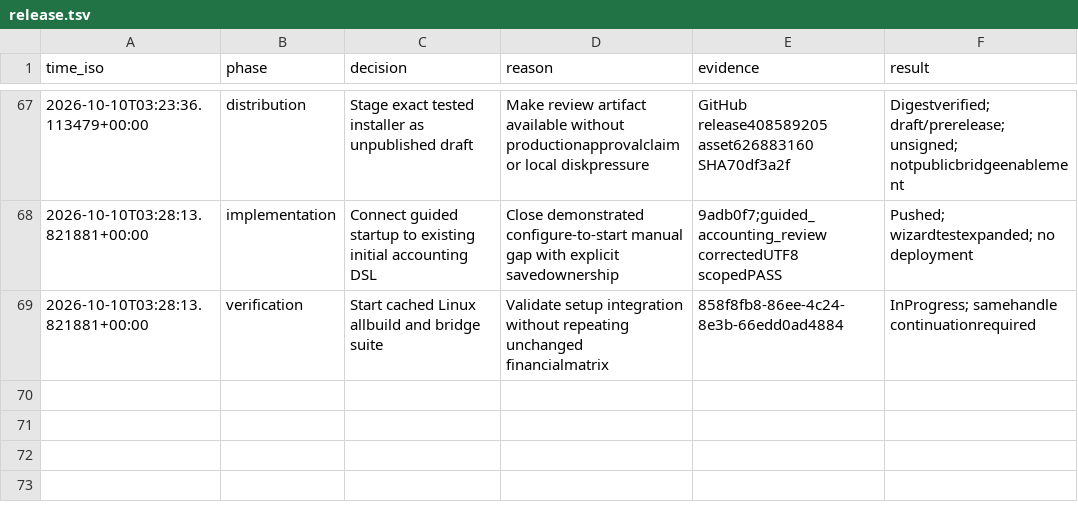
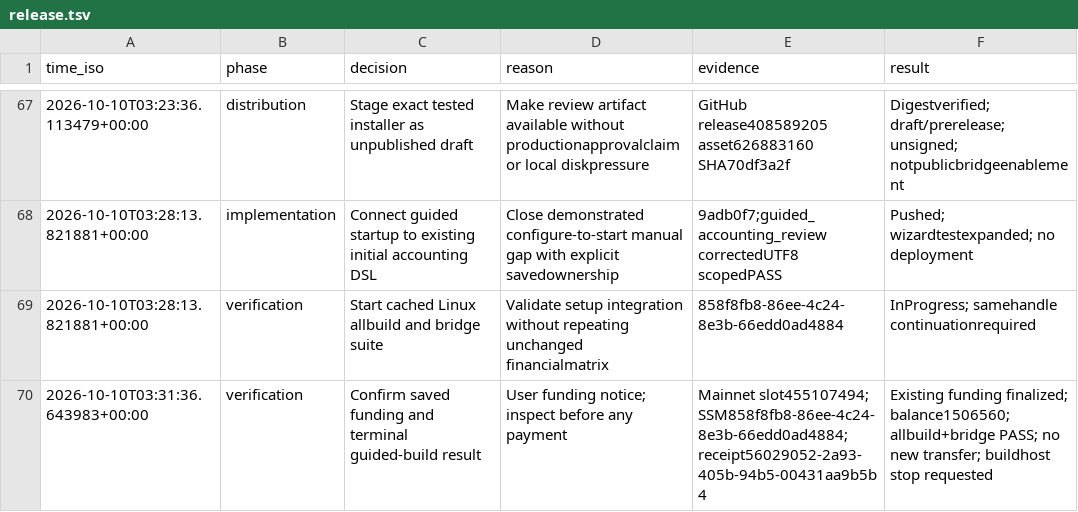
Before and after one commit to freewillydev/ecx-solana-bridge, a TSV file: .audit/release.tsv, drawn as a sheet; only a part is shown, gaps mark what is left out.

Commit message:
Record finalized funding and guided build acceptance

```diff
--- a/.audit/release.tsv
+++ b/.audit/release.tsv
@@ -69 +69,2 @@ time_iso	phase	decision	reason	evidence	result
 2026-10-10T03:28:13.821881+00:00	verification	Start cached Linux allbuild and bridge suite	Validate setup integration without repeating unchanged financialmatrix	858f8fb8-86ee-4c24-8e3b-66edd0ad4884	InProgress; samehandle continuationrequired
+2026-10-10T03:31:36.643983+00:00	verification	Confirm saved funding and terminal guided-build result	User funding notice; inspect before any payment	Mainnet slot455107494; SSM858f8fb8-86ee-4c24-8e3b-66edd0ad4884; receipt56029052-2a93-405b-94b5-00431aa9b5b4	Existing funding finalized; balance1506560; allbuild+bridge PASS; no new transfer; buildhost stop requested
```
Also changed, not shown: 1 other file.
